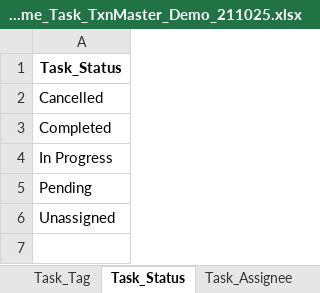
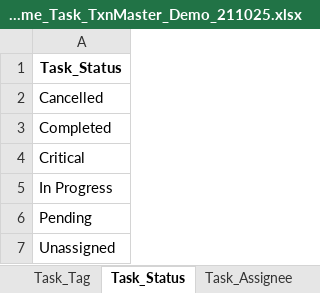
Before and after one commit to 6476487685/ClearView, an Excel workbook: Account_Invest_Income_Task_TxnMaster_Demo_211025.xlsx, sheet Task_Status, drawn as a sheet; values as stored, in another font and other column widths than the file's, no borders; the diff names each change by its address in the sheet, - before the commit and + after, or states it on an @@ line.

```diff
--- a/Account_Invest_Income_Task_TxnMaster_Demo_211025.xlsx (sheet Task_Status)
+++ b/Account_Invest_Income_Task_TxnMaster_Demo_211025.xlsx (sheet Task_Status)
+row 4: Critical
```
Also changed, not shown: sheet Task_Assignee, sheet Txn_Task, other sheet tabs, 8 other files.
